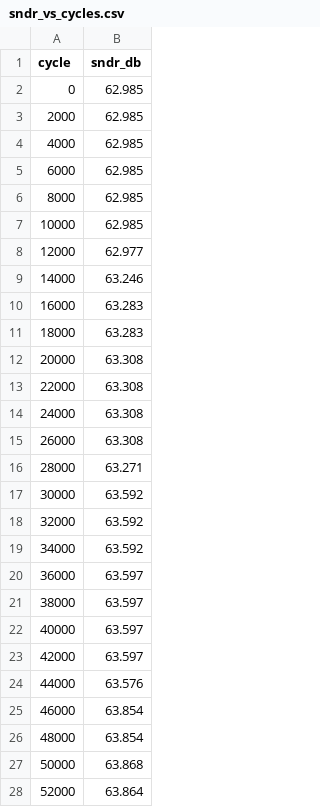
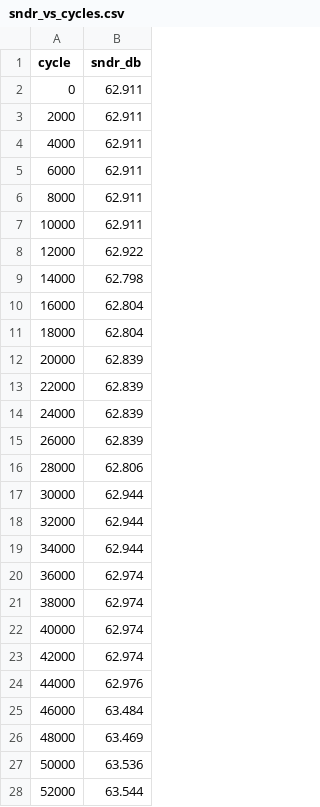
Before and after one commit to JesseLevine727/ELEC5705, a CSV file: Project/report/data/sndr_vs_cycles.csv, drawn as a sheet; only a part is shown; the diff covers the shown part only.

```diff
--- a/Project/report/data/sndr_vs_cycles.csv
+++ b/Project/report/data/sndr_vs_cycles.csv
@@ -1,28 +1,28 @@
 cycle,sndr_db
-0,62.985
-2000,62.985
-4000,62.985
-6000,62.985
-8000,62.985
-10000,62.985
-12000,62.977
-14000,63.246
-16000,63.283
-18000,63.283
-20000,63.308
-22000,63.308
-24000,63.308
-26000,63.308
-28000,63.271
-30000,63.592
-32000,63.592
-34000,63.592
-36000,63.597
-38000,63.597
-40000,63.597
-42000,63.597
-44000,63.576
-46000,63.854
-48000,63.854
-50000,63.868
-52000,63.864
+0,62.911
+2000,62.911
+4000,62.911
+6000,62.911
+8000,62.911
+10000,62.911
+12000,62.922
+14000,62.798
+16000,62.804
+18000,62.804
+20000,62.839
+22000,62.839
+24000,62.839
+26000,62.839
+28000,62.806
+30000,62.944
+32000,62.944
+34000,62.944
+36000,62.974
+38000,62.974
+40000,62.974
+42000,62.974
+44000,62.976
+46000,63.484
+48000,63.469
+50000,63.536
+52000,63.544
```
Also changed, not shown: 1 added row and 166 edited cells elsewhere in this file, Project/report/data/background_trim_downsampled.csv, Project/report/data/spectrum_both.csv, 49 other files.
